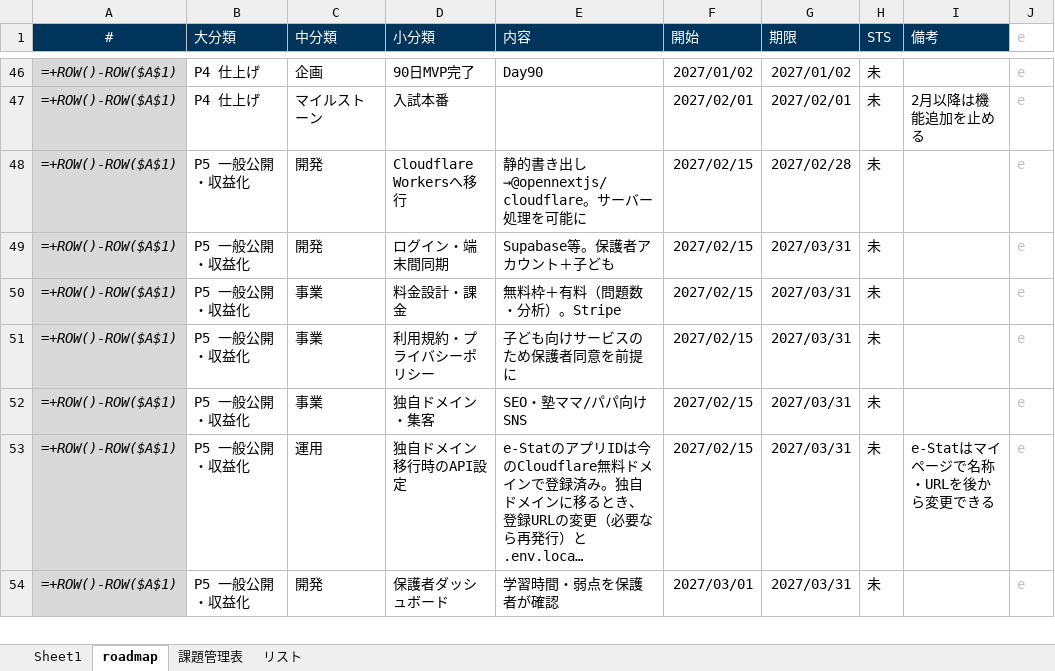
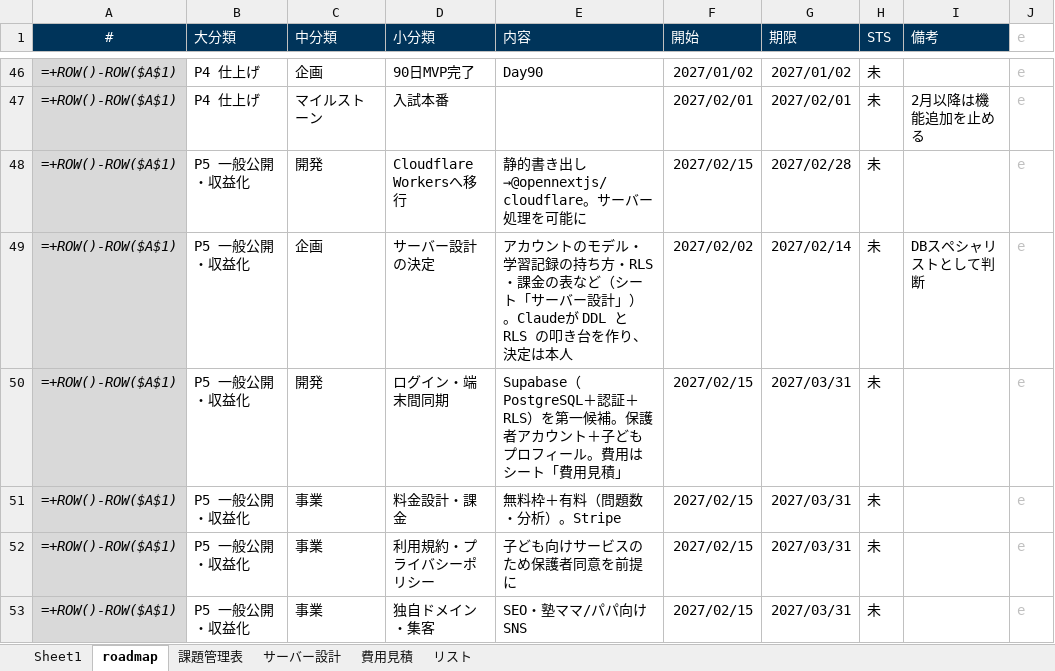
Before and after one commit to tarooooo-u/shakai, an Excel workbook: docs/社会学習roadmap.xlsx, sheet roadmap, drawn as a sheet; only a part is shown, gaps mark what is left out; the shorter side is filled out with more unchanged rows; long unchanged cells end in …; values as stored, in another font and other column widths than the file's, no borders; formulas without a stored value are shown as written; conditional formats not drawn; addresses are those after the commit; the diff names each change by its address in the sheet, - before the commit and + after, or states it on an @@ line.

```diff
--- a/docs/社会学習roadmap.xlsx (sheet roadmap)
+++ b/docs/社会学習roadmap.xlsx (sheet roadmap)
+sheet tab: サーバー設計
+sheet tab: 費用見積
+row 49: =+ROW()-ROW($A$1) | P5 一般公開・収益化 | 企画 | サーバー設計の決定 | アカウントのモデル・学習記録の持ち方・RLS・課金の表など（シート「サーバー設計」）。Claudeが DDL と RLS の叩き台を作り、決定は本人 | 2027/02/02 | 2027/02/14 | 未 | DBスペシャリストとして判断 | e
-E50 (内容): Supabase等。保護者アカウント＋子ども
+E50 (内容): Supabase（PostgreSQL＋認証＋RLS）を第一候補。保護者アカウント＋子どもプロフィール。費用はシート「費用見積」
```
